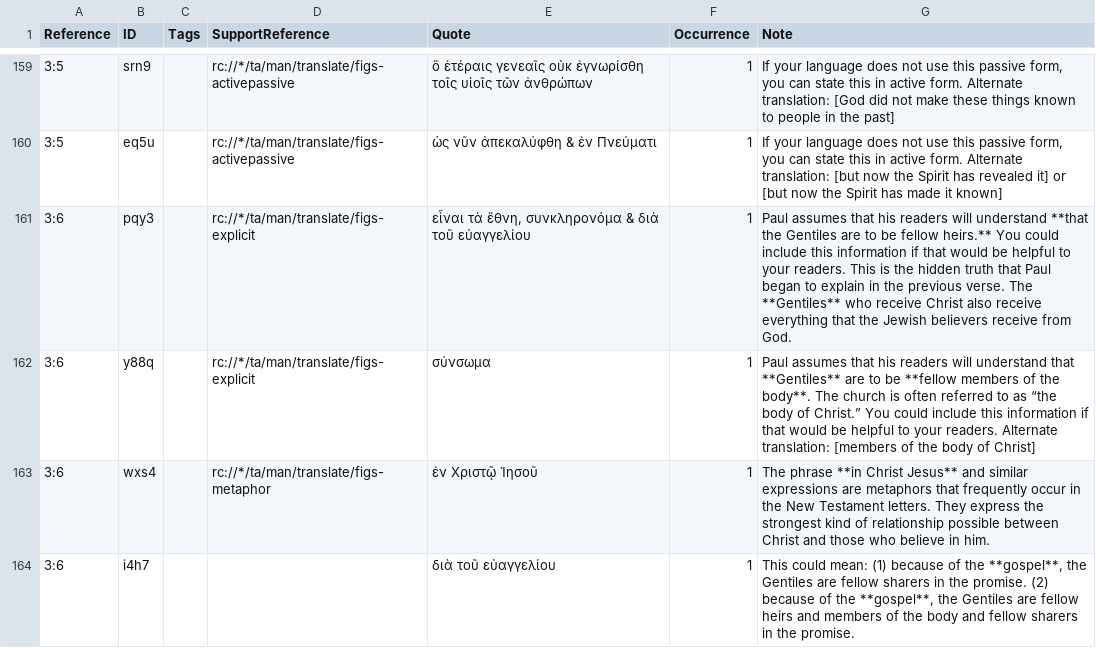
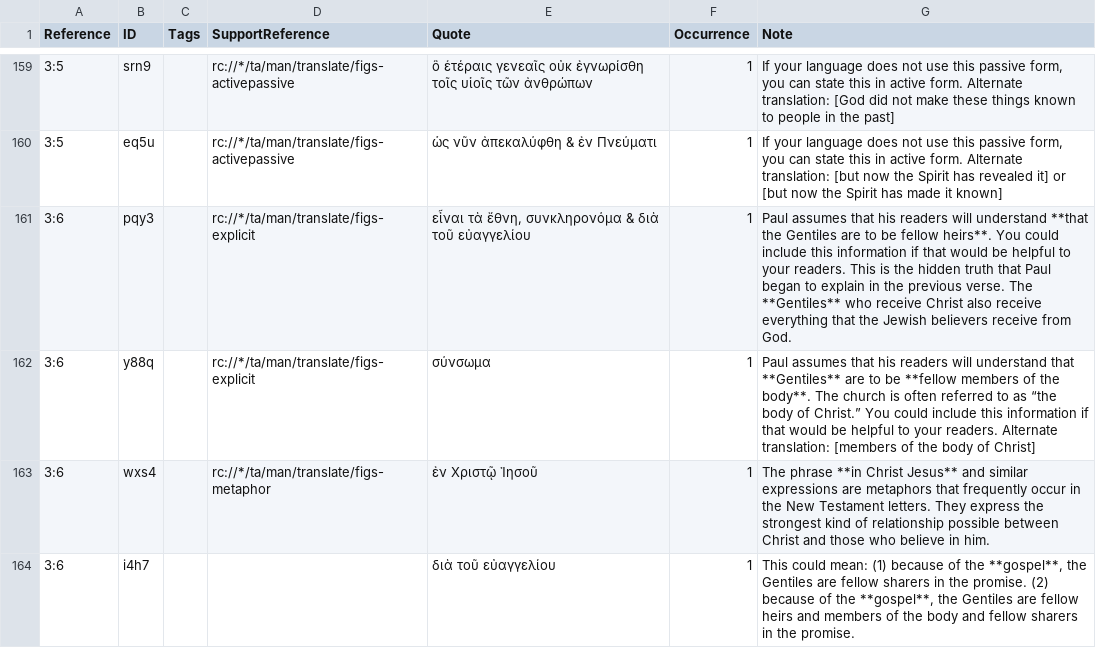
Before and after one commit to ding0t/en_tn, a TSV file: tn_EPH.tsv, drawn as a sheet; only a part is shown, gaps mark what is left out; the diff names each change by its address in the sheet, - before the commit and + after, or states it on an @@ line.

```diff
--- a/tn_EPH.tsv
+++ b/tn_EPH.tsv
-G161 (Note): …be fellow heirs.** You could…
+G161 (Note): …be fellow heirs**. You could…
```
Also changed, not shown: tn_3JN.tsv, tn_EST.tsv, 17 other files.
